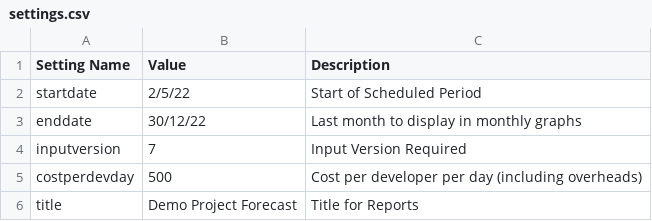
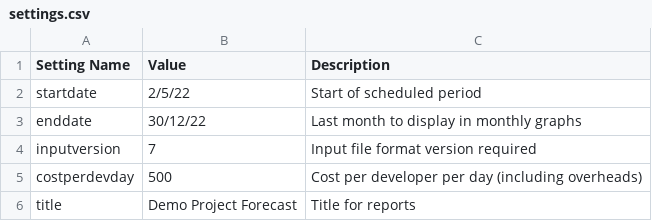
Before and after one commit to j842/jpf, a CSV file: input/settings.csv, drawn as a sheet.

```diff
--- a/input/settings.csv
+++ b/input/settings.csv
@@ -1,6 +1,6 @@
 Setting Name,Value,Description
-startdate,2/5/22,Start of Scheduled Period
+startdate,2/5/22,Start of scheduled period
 enddate,30/12/22,Last month to display in monthly graphs
-inputversion,7,Input Version Required
+inputversion,7,Input file format version required
 costperdevday,500,Cost per developer per day (including overheads)
-title,Demo Project Forecast,Title for Reports
+title,Demo Project Forecast,Title for reports
```
Also changed, not shown: input/projects.csv, input/team-apps.csv, 5 other files.
